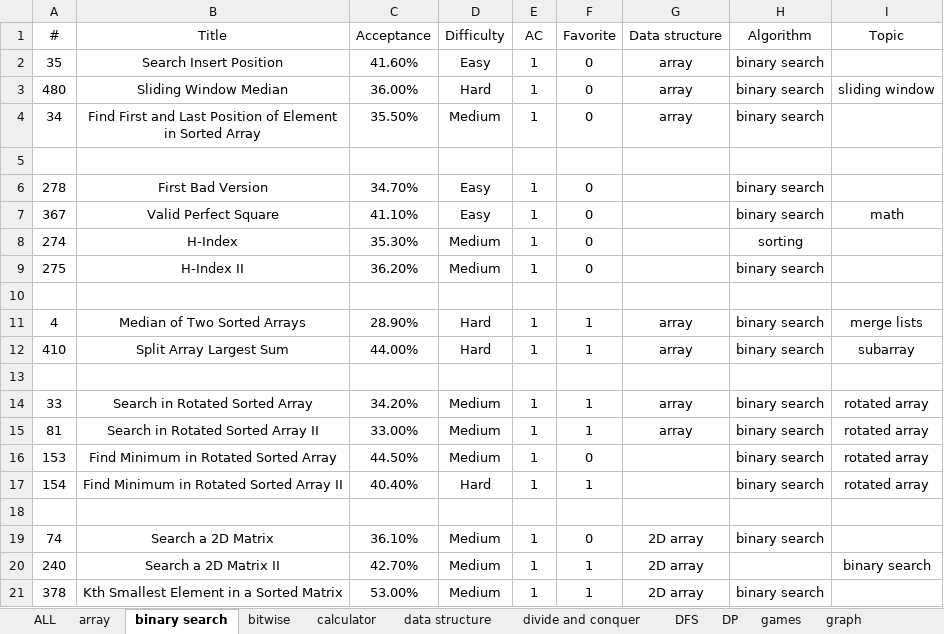
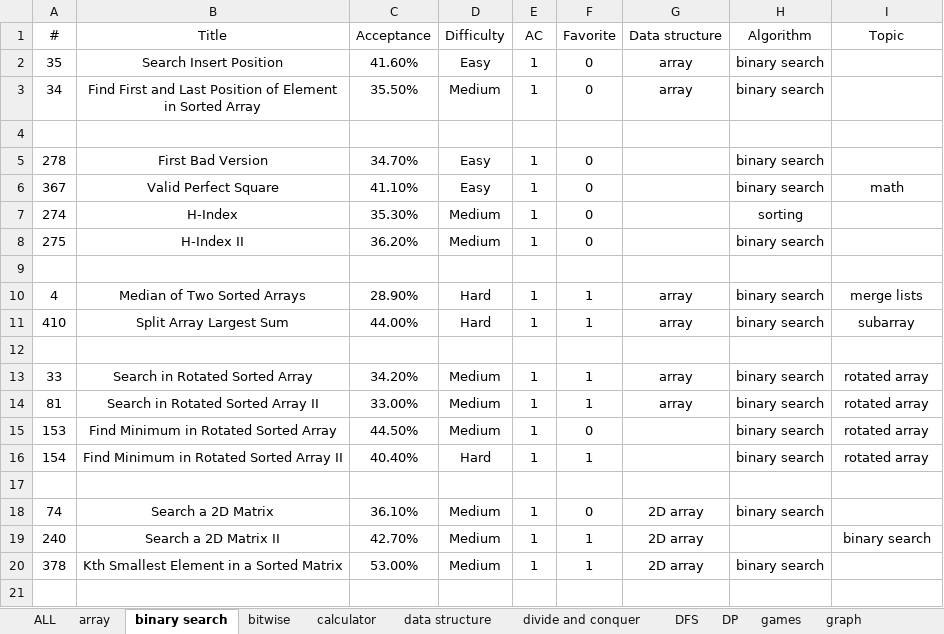
Before and after one commit to westgate458/LeetCode, an Excel workbook: P0000.xlsx, sheet binary search, drawn as a sheet; values as stored, in another font and other column widths than the file's, no borders; the diff names each change by its address in the sheet, - before the commit and + after, or states it on an @@ line.

```diff
--- a/P0000.xlsx (sheet binary search)
+++ b/P0000.xlsx (sheet binary search)
-row 3: 480 | Sliding Window Median | 36.00% | Hard | 1 | 0 | array | binary search | sliding window
```
Also changed, not shown: sheet two pointers, sheet string matching, sheet array.
